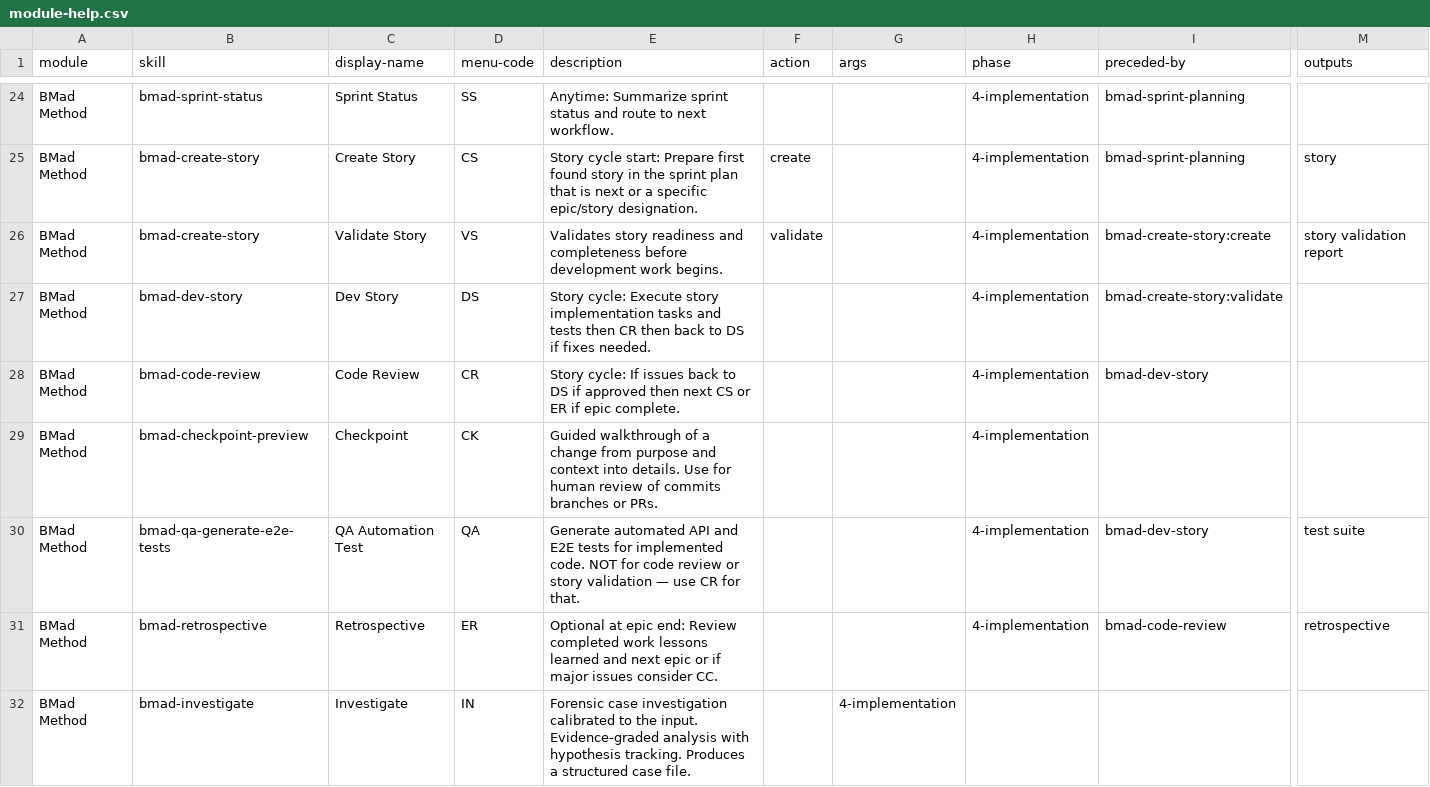
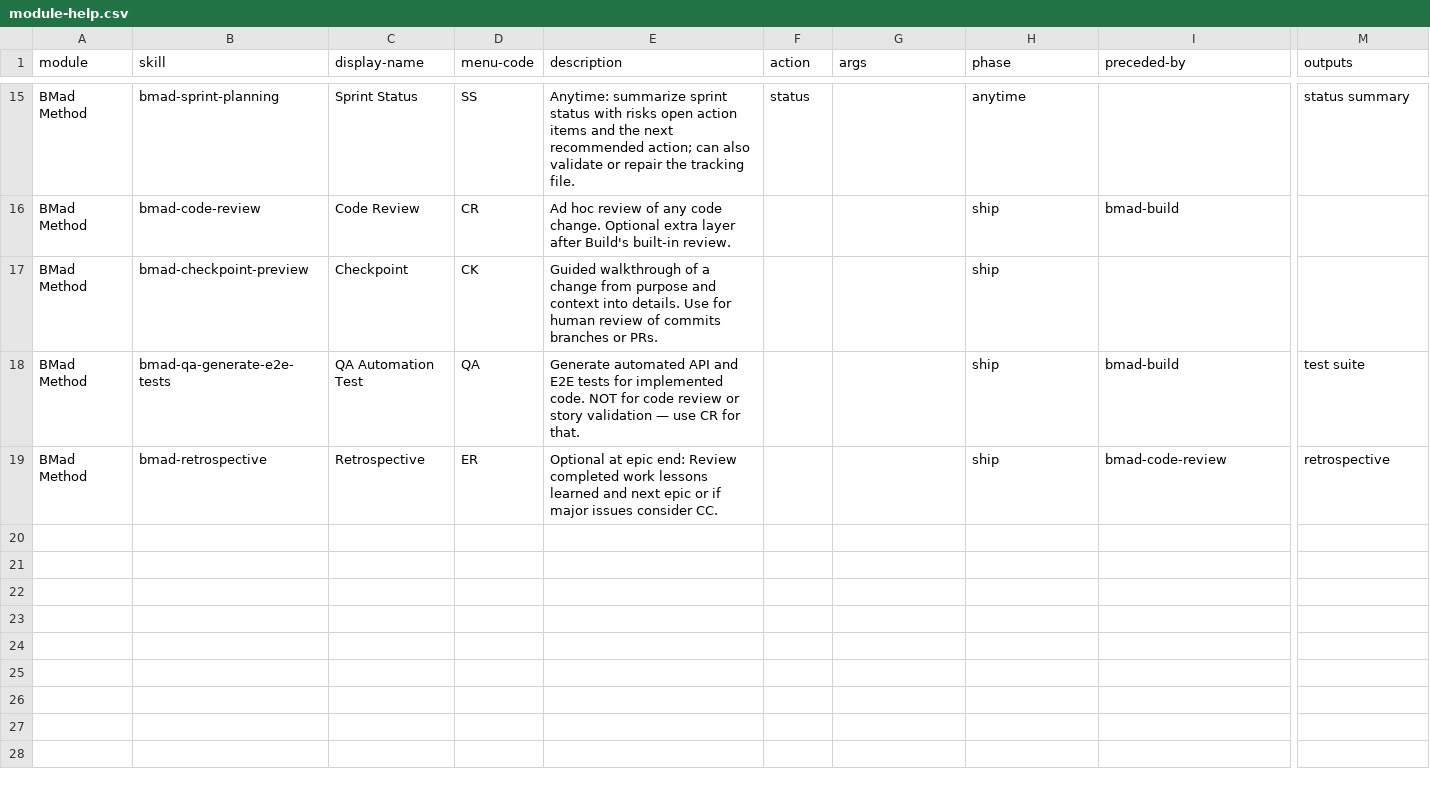
Before and after one commit to plamarque/hatcast, a CSV file: _bmad/bmm/module-help.csv, drawn as a sheet; only a part is shown, gaps mark what is left out; removed rows and columns are numbered as before the commit, all else as after; rows hold the shown columns only; the diff covers the shown part only; the diff names each change by its address in the sheet, - before the commit and + after, or states it on an @@ line.

Commit message:
chore(bmad): Upgrade BMad and Loop
Install BMad 6.11.0 with Codex and Cursor skills.
Configure bmad-loop 0.11.1 for Codex hooks and policy.

```diff
--- a/_bmad/bmm/module-help.csv
+++ b/_bmad/bmm/module-help.csv
-B15 (skill): bmad-sprint-status
+B15 (skill): bmad-sprint-planning
-E15 (description): Anytime: Summarize sprint status and route to next workflow.
+E15 (description): Anytime: summarize sprint status with risks open action items and the next recommended action; can also validate or repair the tracking file.
-F15 (action): (empty)
+F15 (action): status
-H15 (phase): 4-implementation
+H15 (phase): anytime
-I15 (preceded-by): bmad-sprint-planning
+I15 (preceded-by): (empty)
-M15 (outputs): (empty)
+M15 (outputs): status summary
-row 25: BMad Method | bmad-create-story | Create Story | CS | Story cycle start: Prepare first found story in the sprint plan that is next or a specific epic/story designation. | create |  | 4-implementation | bmad-sprint-planning | story
-row 26: BMad Method | bmad-create-story | Validate Story | VS | Validates story readiness and completeness before development work begins. | validate |  | 4-implementation | bmad-create-story:create | story validation report
-row 27: BMad Method | bmad-dev-story | Dev Story | DS | Story cycle: Execute story implementation tasks and tests then CR then back to DS if fixes needed. |  |  | 4-implementation | bmad-create-story:validate
-E16 (description): Story cycle: If issues back to DS if approved then next CS or ER if epic complete.
+E16 (description): Ad hoc review of any code change. Optional extra layer after Build's built-in review.
-H16:H19 (phase): 4-implementation
+H16:H19 (phase): ship
-I16 (preceded-by): bmad-dev-story
+I16 (preceded-by): bmad-build
-I18 (preceded-by): bmad-dev-story
+I18 (preceded-by): bmad-build
-row 32: BMad Method | bmad-investigate | Investigate | IN | Forensic case investigation calibrated to the input. Evidence-graded analysis with hypothesis tracking. Produces a structured case file. |  | 4-implementation
```
Also changed, not shown: 2 added rows, 11 removed rows and 18 edited cells elsewhere in this file, _bmad/_config/bmad-help.csv, _bmad/_config/skill-manifest.csv, 23 other files.
